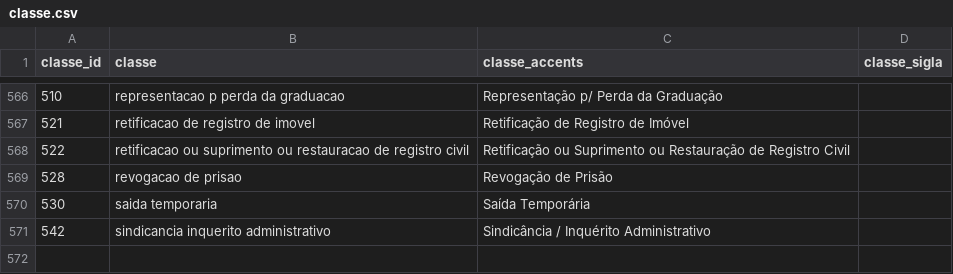
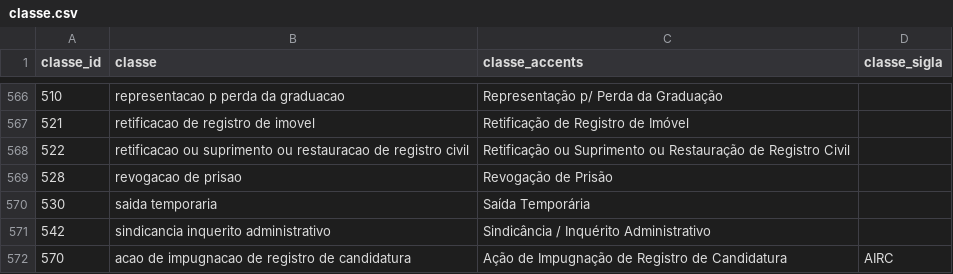
Before and after one commit to hsigstad/diarios, a CSV file: diarios/data/classe.csv, drawn as a sheet; only a part is shown, gaps mark what is left out.

```diff
--- a/diarios/data/classe.csv
+++ b/diarios/data/classe.csv
@@ -571 +571,2 @@ classe_id,classe,classe_accents,classe_sigla
 542,sindicancia inquerito administrativo,Sindicância / Inquérito Administrativo,
+570,acao de impugnacao de registro de candidatura,Ação de Impugnação de Registro de Candidatura,AIRC
```
Also changed, not shown: 2 other files.
